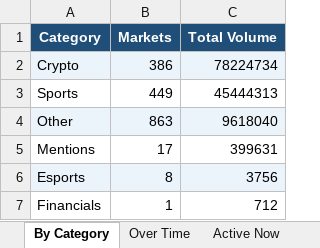
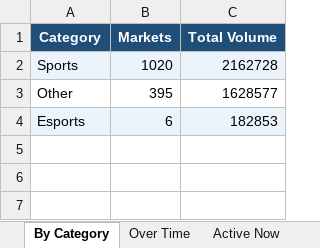
Before and after one commit to kerry-zhang/pykalshi, an Excel workbook: market_dashboard.xlsx, sheet By Category, drawn as a sheet; values as stored, in another font and other column widths than the file's, no borders; charts and pictures not drawn; removed rows and columns are numbered as before the commit, all else as after; the diff names each change by its address in the sheet, - before the commit and + after, or states it on an @@ line.

```diff
--- a/market_dashboard.xlsx (sheet By Category)
+++ b/market_dashboard.xlsx (sheet By Category)
-row 2: Crypto | 386 | 78224734
-A2:C2 fill: none
+A2:C2 fill: #EBF3FB
-B2 (Markets): 449
+B2 (Markets): 1020
-C2 (Total Volume): 45444313
+C2 (Total Volume): 2162728
-A3:C3 fill: #EBF3FB
+A3:C3 fill: none
-B3 (Markets): 863
+B3 (Markets): 395
-C3 (Total Volume): 9618040
+C3 (Total Volume): 1628577
-row 5: Mentions | 17 | 399631
-B4 (Markets): 8
+B4 (Markets): 6
-C4 (Total Volume): 3756
+C4 (Total Volume): 182853
-row 7: Financials | 1 | 712
```
Also changed, not shown: sheet Settled P&L, sheet Trade Analysis, sheet Over Time, sheet Open Positions, sheet Active Now, charts or pictures, 1 other file.
